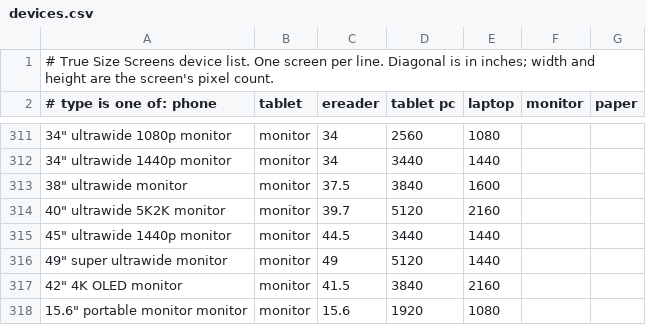
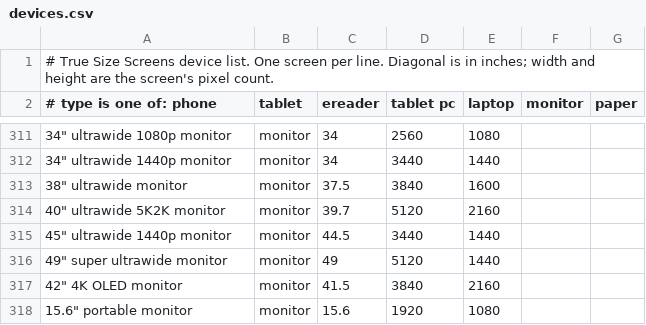
Before and after one commit to didymusmonk/screen-compare, a CSV file: devices.csv, drawn as a sheet; only a part is shown, gaps mark what is left out; the diff names each change by its address in the sheet, - before the commit and + after, or states it on an @@ line.

```diff
--- a/devices.csv
+++ b/devices.csv
-A318 (# type is one of: phone): 15.6" portable monitor monitor
+A318 (# type is one of: phone): 15.6" portable monitor
```
Also changed, not shown: 1 other file.
